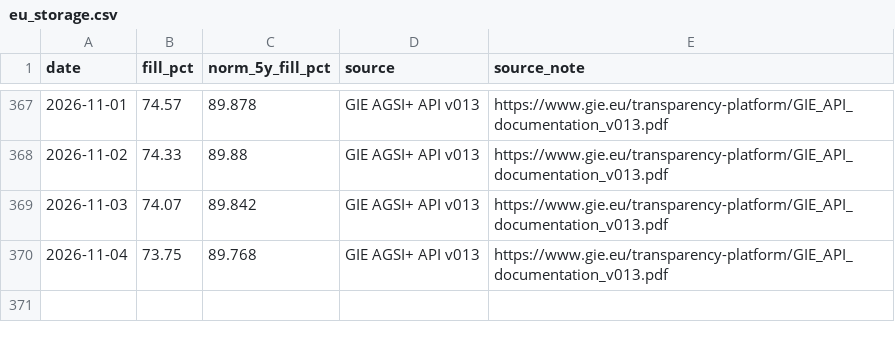
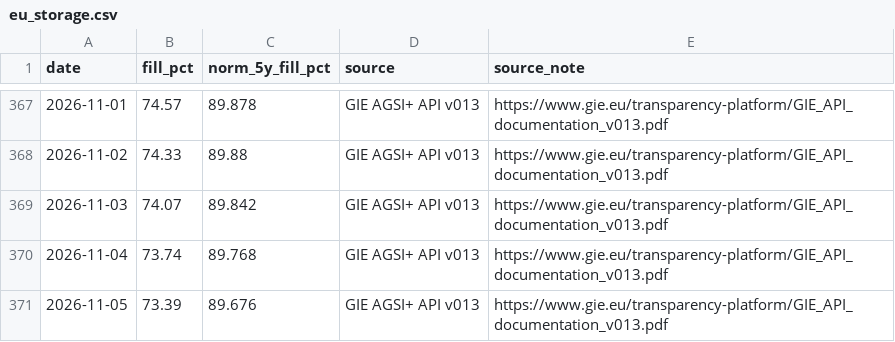
Before and after one commit to volzinnovation/de-gas-storage-tracker-bnetza, a CSV file: data/eu_storage.csv, drawn as a sheet; only a part is shown, gaps mark what is left out.

```diff
--- a/data/eu_storage.csv
+++ b/data/eu_storage.csv
@@ -369,2 +369,3 @@ date,fill_pct,norm_5y_fill_pct,source,source_note
 2026-11-03,74.07,89.842,GIE AGSI+ API v013,https://www.gie.eu/transparency-platform/GIE_API_documentation_v013.pdf
-2026-11-04,73.75,89.768,GIE AGSI+ API v013,https://www.gie.eu/transparency-platform/GIE_API_documentation_v013.pdf
+2026-11-04,73.74,89.768,GIE AGSI+ API v013,https://www.gie.eu/transparency-platform/GIE_API_documentation_v013.pdf
+2026-11-05,73.39,89.676,GIE AGSI+ API v013,https://www.gie.eu/transparency-platform/GIE_API_documentation_v013.pdf
```
Also changed, not shown: data/bnetza_cache.csv, data/gie_storage.csv, 2 other files.
